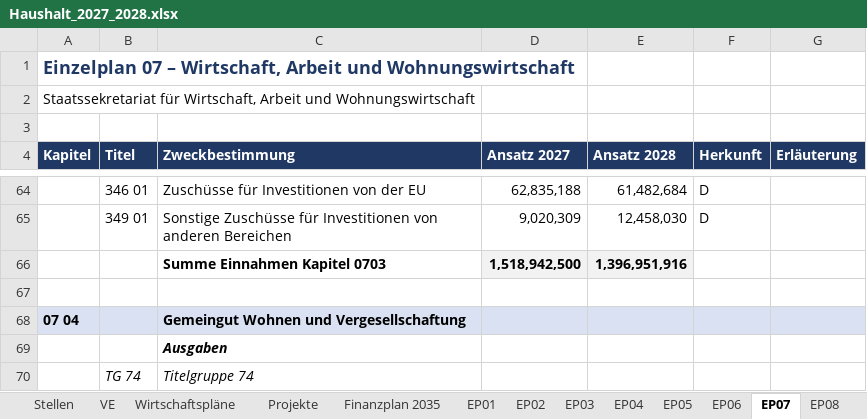
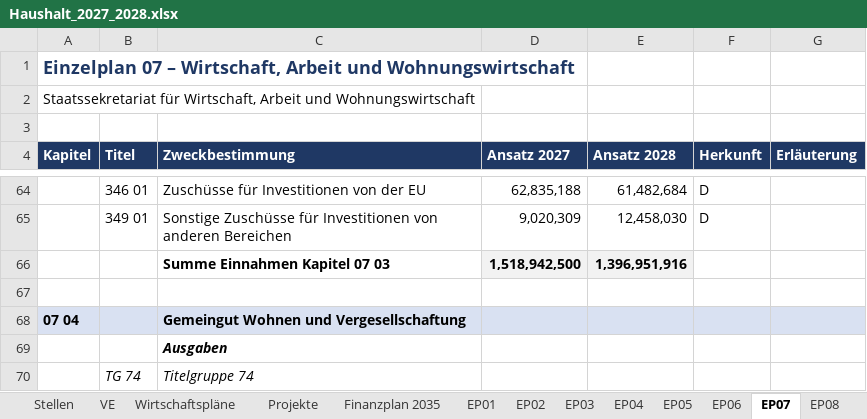
Before and after one commit to XYungeloest/staatsregierung, an Excel workbook: data/haushalt/2027-2028/ausgabe/Haushalt_2027_2028.xlsx, sheet EP07, drawn as a sheet; only a part is shown, gaps mark what is left out; values as stored, in another font and other column widths than the file's, no borders; the diff covers the shown part only; the diff names each change by its address in the sheet, - before the commit and + after, or states it on an @@ line.

```diff
--- a/data/haushalt/2027-2028/ausgabe/Haushalt_2027_2028.xlsx (sheet EP07)
+++ b/data/haushalt/2027-2028/ausgabe/Haushalt_2027_2028.xlsx (sheet EP07)
-C66 (Zweckbestimmung): Summe Einnahmen Kapitel 0703
+C66 (Zweckbestimmung): Summe Einnahmen Kapitel 07 03
```
Also changed, not shown: 21 edited cells elsewhere in this sheet, sheet Stellen, sheet Fonds, sheet EP04, sheet Projekte, sheet EP10, sheet EP20, 22 more sheets, formulas that keep their value, 19 other files.
